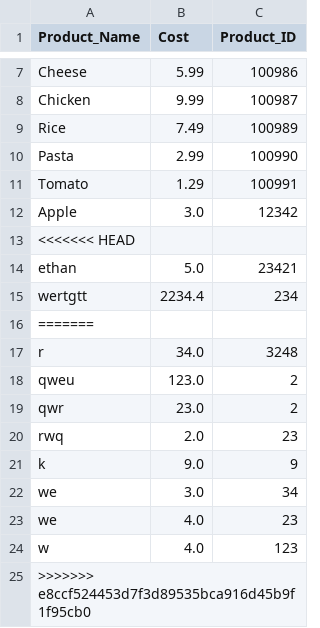
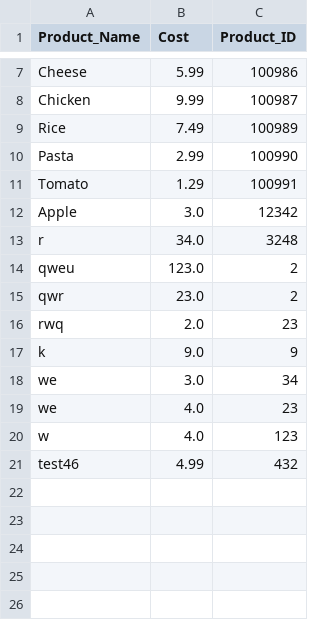
Before and after one commit to EthanM317/Software-Design-Final-Project, a CSV file: Data.csv, drawn as a sheet; only a part is shown, gaps mark what is left out; removed rows and columns are numbered as before the commit, all else as after; the diff names each change by its address in the sheet, - before the commit and + after, or states it on an @@ line.

```diff
--- a/Data.csv
+++ b/Data.csv
-row 13: <<<<<<< HEAD
-row 14: ethan | 5.0 | 23421
-row 15: wertgtt | 2234.4 | 234
-row 16: =======
-row 25: >>>>>>> e8ccf524453d7f3d89535bca916d45b9f1f95cb0
+row 21: test46 | 4.99 | 432
```
Also changed, not shown: 1 other file.
